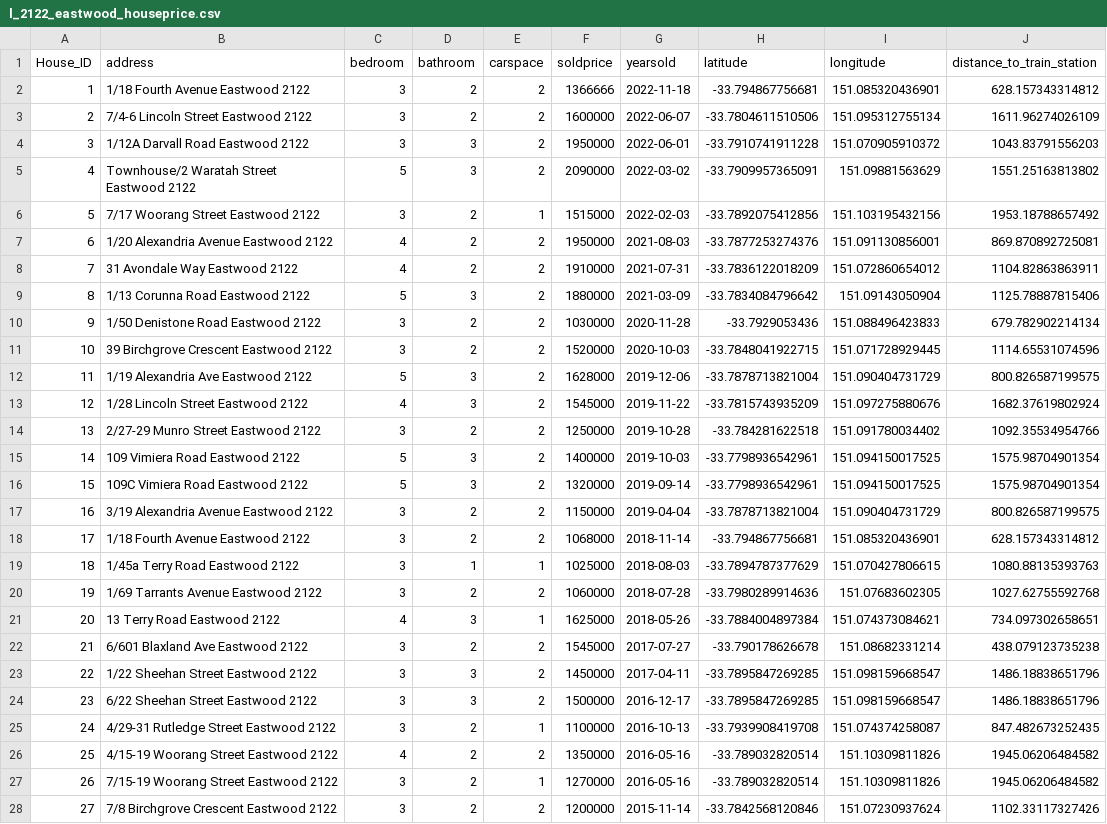
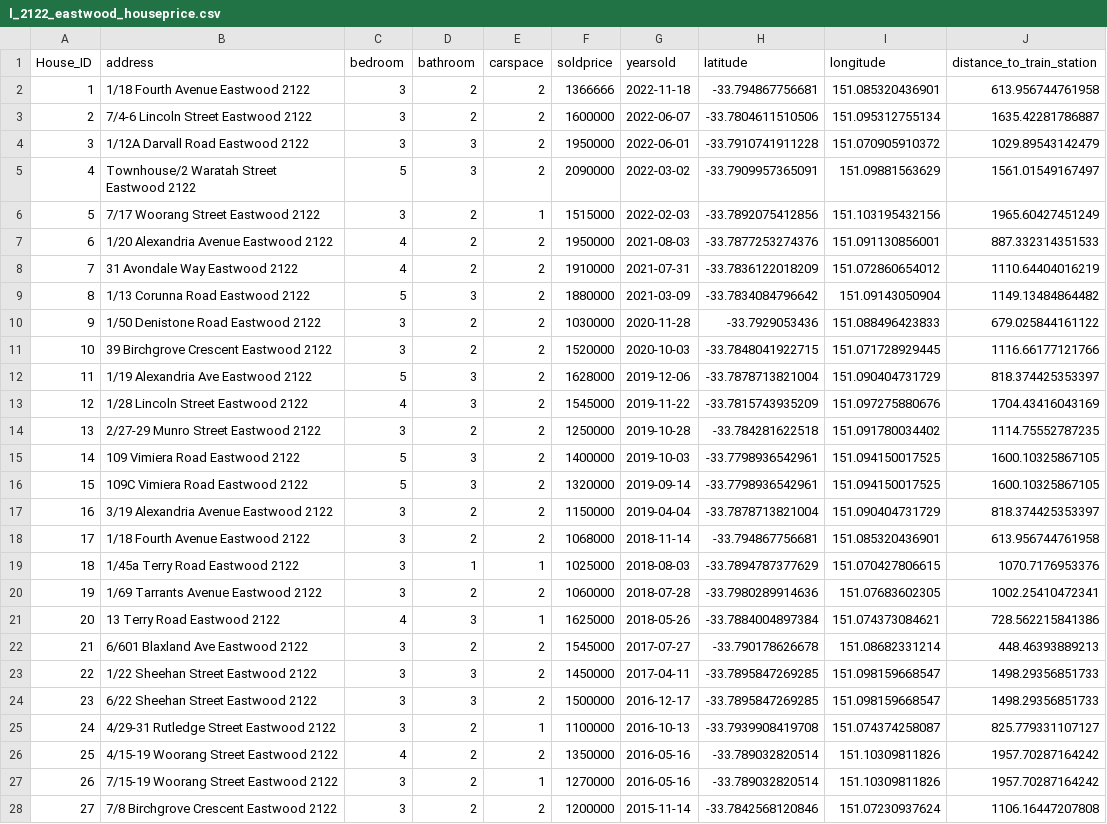
Before and after one commit to Brandon-z-lu/DATA1901_Project_2, a CSV file: csv_cache/l_2122_eastwood_houseprice.csv, drawn as a sheet; only a part is shown; the diff covers the shown part only; the diff names each change by its address in the sheet, - before the commit and + after, or states it on an @@ line.

```diff
--- a/csv_cache/l_2122_eastwood_houseprice.csv
+++ b/csv_cache/l_2122_eastwood_houseprice.csv
-J2 (distance_to_train_station): 628.157343314812
+J2 (distance_to_train_station): 613.956744761958
-J3 (distance_to_train_station): 1611.96274026109
+J3 (distance_to_train_station): 1635.42281786887
-J4 (distance_to_train_station): 1043.83791556203
+J4 (distance_to_train_station): 1029.89543142479
-J5 (distance_to_train_station): 1551.25163813802
+J5 (distance_to_train_station): 1561.01549167497
-J6 (distance_to_train_station): 1953.18788657492
+J6 (distance_to_train_station): 1965.60427451249
-J7 (distance_to_train_station): 869.870892725081
+J7 (distance_to_train_station): 887.332314351533
-J8 (distance_to_train_station): 1104.82863863911
+J8 (distance_to_train_station): 1110.64404016219
-J9 (distance_to_train_station): 1125.78887815406
+J9 (distance_to_train_station): 1149.13484864482
-J10 (distance_to_train_station): 679.782902214134
+J10 (distance_to_train_station): 679.025844161122
-J11 (distance_to_train_station): 1114.65531074596
+J11 (distance_to_train_station): 1116.66177121766
-J12 (distance_to_train_station): 800.826587199575
+J12 (distance_to_train_station): 818.374425353397
-J13 (distance_to_train_station): 1682.37619802924
+J13 (distance_to_train_station): 1704.43416043169
-J14 (distance_to_train_station): 1092.35534954766
+J14 (distance_to_train_station): 1114.75552787235
-J15:J16 (distance_to_train_station): 1575.98704901354
+J15:J16 (distance_to_train_station): 1600.10325867105
-J17 (distance_to_train_station): 800.826587199575
+J17 (distance_to_train_station): 818.374425353397
-J18 (distance_to_train_station): 628.157343314812
+J18 (distance_to_train_station): 613.956744761958
-J19 (distance_to_train_station): 1080.88135393763
+J19 (distance_to_train_station): 1070.7176953376
-J20 (distance_to_train_station): 1027.62755592768
+J20 (distance_to_train_station): 1002.25410472341
-J21 (distance_to_train_station): 734.097302658651
+J21 (distance_to_train_station): 728.562215841386
-J22 (distance_to_train_station): 438.079123735238
+J22 (distance_to_train_station): 448.46393889213
-J23:J24 (distance_to_train_station): 1486.18838651796
+J23:J24 (distance_to_train_station): 1498.29356851733
-J25 (distance_to_train_station): 847.482673252435
+J25 (distance_to_train_station): 825.779331107127
-J26:J27 (distance_to_train_station): 1945.06206484582
+J26:J27 (distance_to_train_station): 1957.70287164242
-J28 (distance_to_train_station): 1102.33117327426
+J28 (distance_to_train_station): 1106.16447207808
```
Also changed, not shown: 164 edited cells elsewhere in this file, csv_cache/l_2144_auburn_houseprice.csv, 33 other files.
